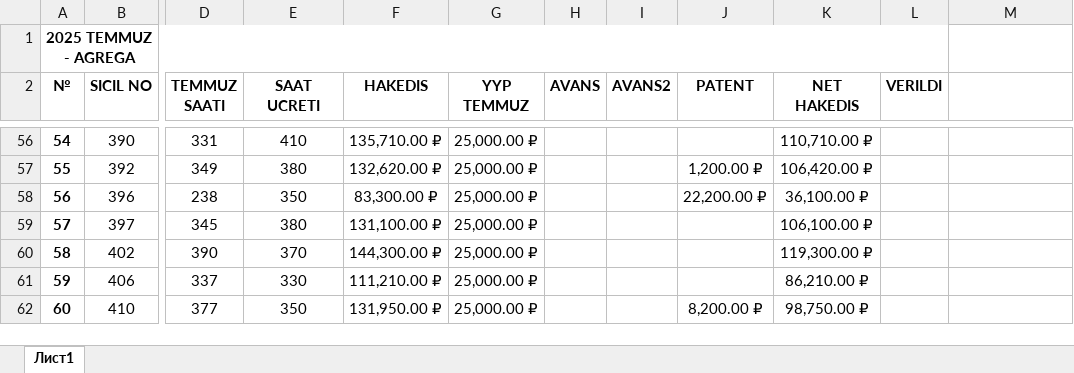
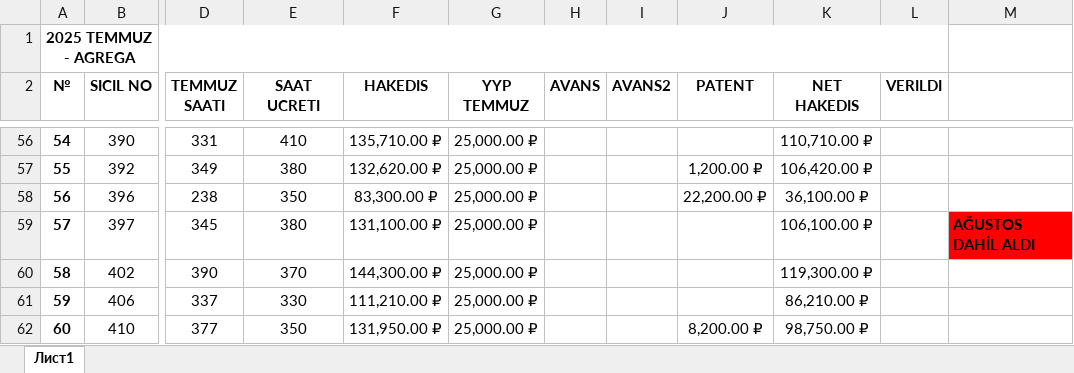
Before and after one commit to GuvenEminSamil/OfisDosyalariYedegi, an Excel workbook: Ofis Dosyalari/HAKEDISLER/2025/TEMMUZ 2025/2025 TEMMUZ AYI - AGREGA.xlsx, sheet Лист1, drawn as a sheet; only a part is shown, gaps mark what is left out; values as stored, in another font and other column widths than the file's, no borders; the diff names each change by its address in the sheet, - before the commit and + after, or states it on an @@ line.

```diff
--- a/Ofis Dosyalari/HAKEDISLER/2025/TEMMUZ 2025/2025 TEMMUZ AYI - AGREGA.xlsx (sheet Лист1)
+++ b/Ofis Dosyalari/HAKEDISLER/2025/TEMMUZ 2025/2025 TEMMUZ AYI - AGREGA.xlsx (sheet Лист1)
-M59: (empty)
+M59: AĞUSTOS DAHİL ALDI
-M59 fill: none
+M59 fill: #FF0000
```
Also changed, not shown: Ofis Dosyalari/HAKEDISLER/2025/HAZIRAN 2025/2025 HAZIRAN AYI - AVTADOR.xlsx, Ofis Dosyalari/HAKEDISLER/2025/HAZIRAN 2025/2025 HAZIRAN AYI.xlsx, 1 other file.
